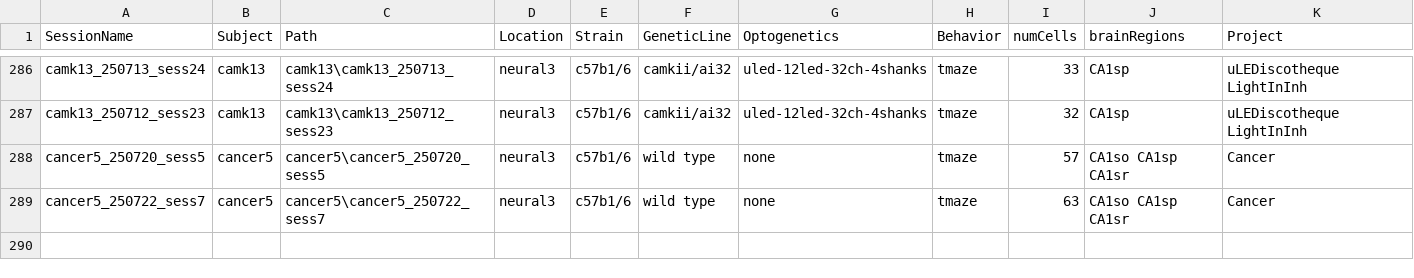
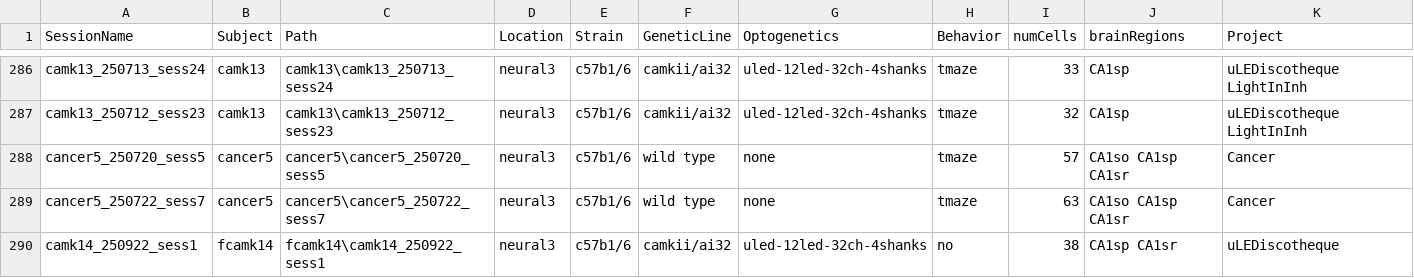
Before and after one commit to neucomplab/HippoCookBook, a CSV file: indexedSessions.csv, drawn as a sheet; only a part is shown, gaps mark what is left out; the diff names each change by its address in the sheet, - before the commit and + after, or states it on an @@ line.

Commit message:
Added camk14_sess1

```diff
--- a/indexedSessions.csv
+++ b/indexedSessions.csv
+row 290: camk14_250922_sess1 | fcamk14 | fcamk14\camk14_250922_sess1 | neural3 | c57b1/6 | camkii/ai32 | uled-12led-32ch-4shanks | no | 38 | CA1sp CA1sr | uLEDiscotheque
```
Also changed, not shown: 1 other file.
